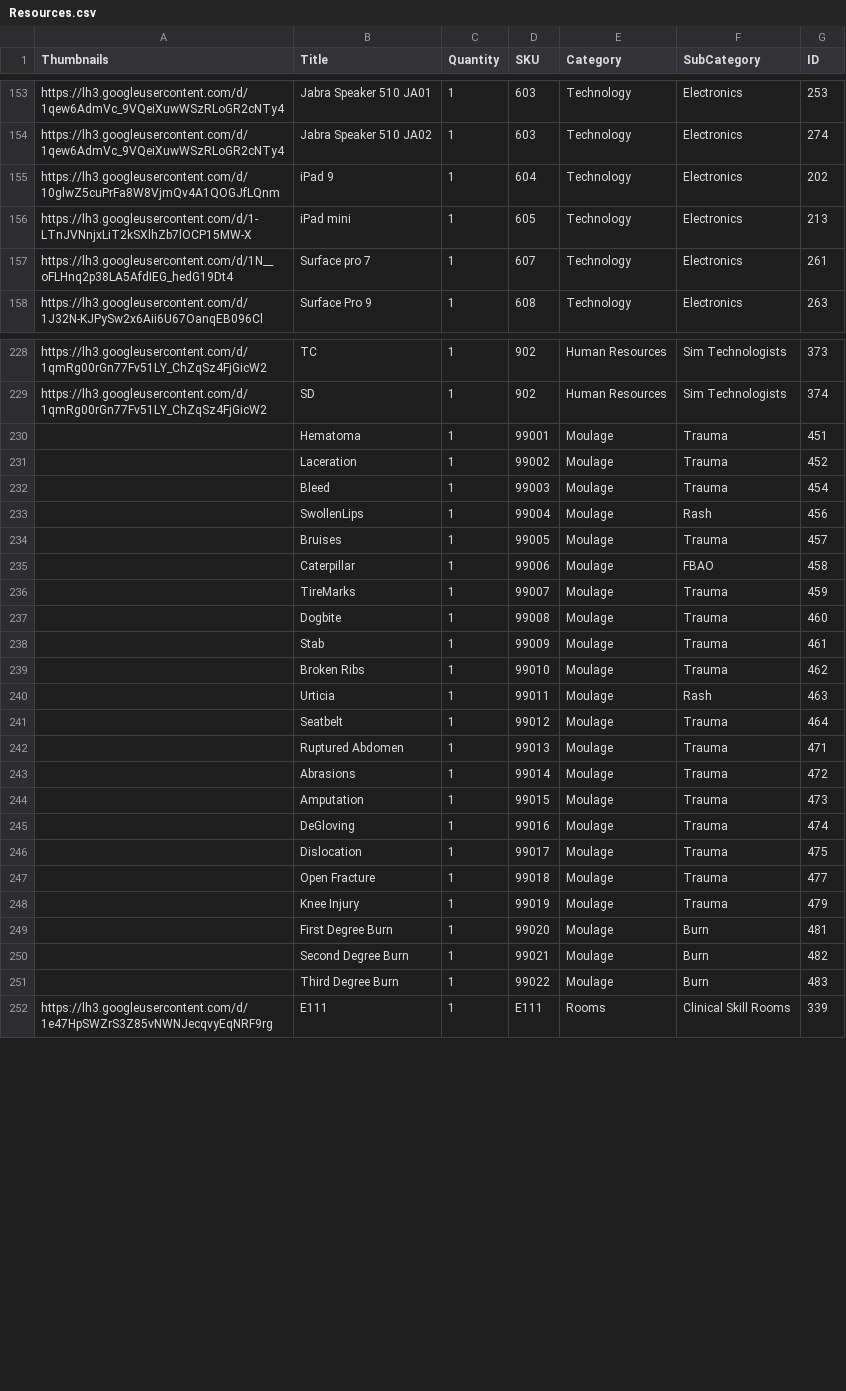
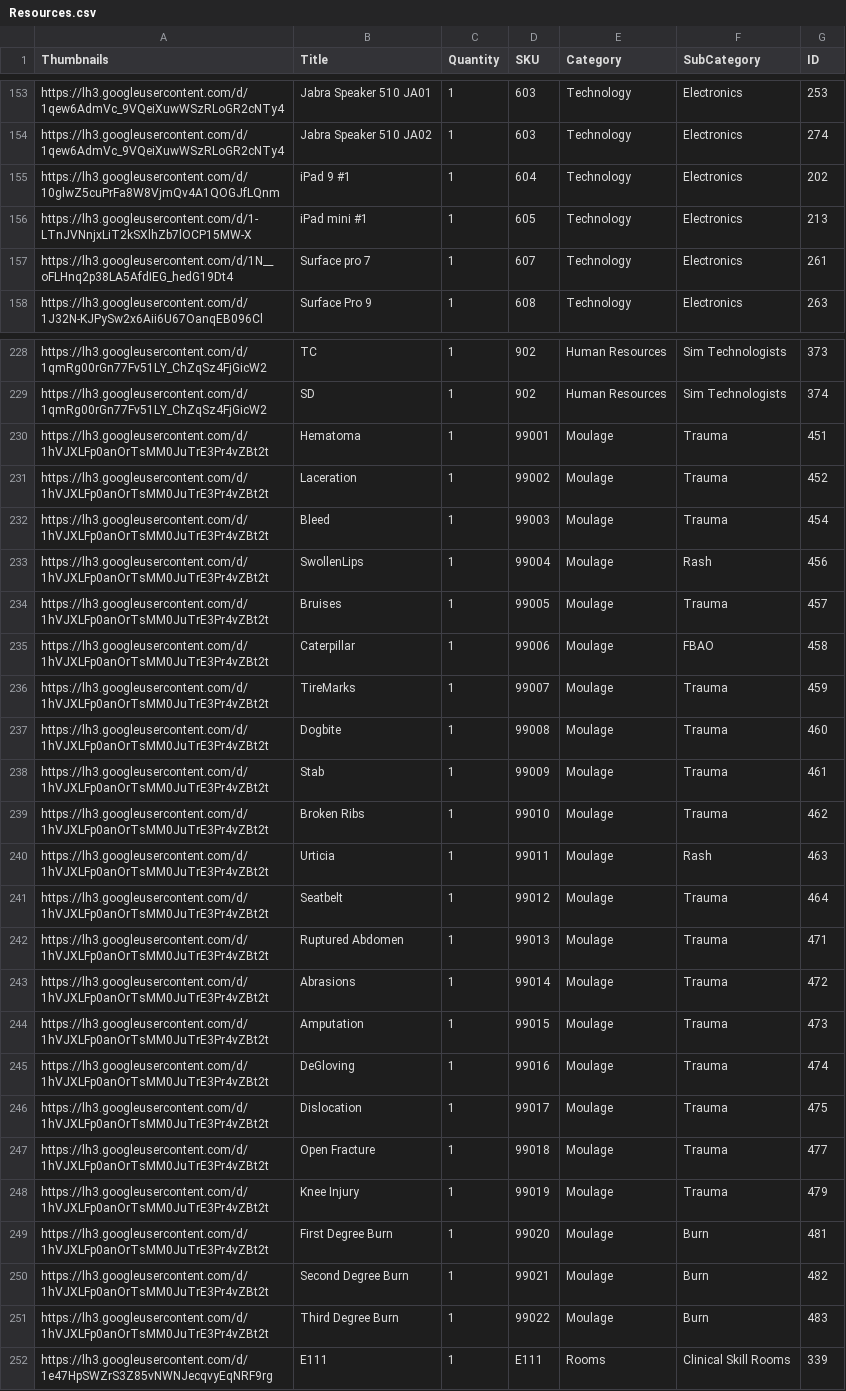
Before and after one commit to BCCWSIM/Test, a CSV file: Resources.csv, drawn as a sheet; only a part is shown, gaps mark what is left out; the diff covers the shown part only.

Commit message:
Add files via upload

```diff
--- a/Resources.csv
+++ b/Resources.csv
@@ -154,4 +154,4 @@ https://lh3.googleusercontent.com/d/1qew6AdmVc_9VQeiXuwWSzRLoGR2cNTy4,Jabra Spea
 https://lh3.googleusercontent.com/d/1qew6AdmVc_9VQeiXuwWSzRLoGR2cNTy4,Jabra Speaker 510 JA02,1,603,Technology,Electronics,274
-https://lh3.googleusercontent.com/d/10glwZ5cuPrFa8W8VjmQv4A1QOGJfLQnm,iPad 9,1,604,Technology,Electronics,202
-https://lh3.googleusercontent.com/d/1-LTnJVNnjxLiT2kSXlhZb7lOCP15MW-X,iPad mini,1,605,Technology,Electronics,213
+https://lh3.googleusercontent.com/d/10glwZ5cuPrFa8W8VjmQv4A1QOGJfLQnm,iPad 9 #1,1,604,Technology,Electronics,202
+https://lh3.googleusercontent.com/d/1-LTnJVNnjxLiT2kSXlhZb7lOCP15MW-X,iPad mini #1,1,605,Technology,Electronics,213
 https://lh3.googleusercontent.com/d/1N__oFLHnq2p38LA5AfdIEG_hedG19Dt4,Surface pro 7 ,1,607,Technology,Electronics,261
@@ -229,24 +229,24 @@ https://lh3.googleusercontent.com/d/1qmRg00rGn77Fv51LY_ChZqSz4FjGicW2,TC,1,902,H
 https://lh3.googleusercontent.com/d/1qmRg00rGn77Fv51LY_ChZqSz4FjGicW2,SD,1,902,Human Resources,Sim Technologists,374
-,Hematoma,1,99001,Moulage,Trauma,451
-,Laceration,1,99002,Moulage,Trauma,452
-,Bleed,1,99003,Moulage,Trauma,454
-,SwollenLips,1,99004,Moulage,Rash,456
-,Bruises,1,99005,Moulage,Trauma,457
-,Caterpillar,1,99006,Moulage,FBAO,458
-,TireMarks,1,99007,Moulage,Trauma,459
-,Dogbite,1,99008,Moulage,Trauma,460
-,Stab,1,99009,Moulage,Trauma,461
-,Broken Ribs,1,99010,Moulage,Trauma,462
-,Urticia,1,99011,Moulage,Rash,463
-,Seatbelt,1,99012,Moulage,Trauma,464
-,Ruptured Abdomen,1,99013,Moulage,Trauma,471
-,Abrasions,1,99014,Moulage,Trauma,472
-,Amputation,1,99015,Moulage,Trauma,473
-,DeGloving,1,99016,Moulage,Trauma,474
-,Dislocation,1,99017,Moulage,Trauma,475
-,Open Fracture,1,99018,Moulage,Trauma,477
-,Knee Injury,1,99019,Moulage,Trauma,479
-,First Degree Burn,1,99020,Moulage,Burn,481
-,Second Degree Burn,1,99021,Moulage,Burn,482
-,Third Degree Burn,1,99022,Moulage,Burn,483
+https://lh3.googleusercontent.com/d/1hVJXLFp0anOrTsMM0JuTrE3Pr4vZBt2t,Hematoma,1,99001,Moulage,Trauma,451
+https://lh3.googleusercontent.com/d/1hVJXLFp0anOrTsMM0JuTrE3Pr4vZBt2t,Laceration,1,99002,Moulage,Trauma,452
+https://lh3.googleusercontent.com/d/1hVJXLFp0anOrTsMM0JuTrE3Pr4vZBt2t,Bleed,1,99003,Moulage,Trauma,454
+https://lh3.googleusercontent.com/d/1hVJXLFp0anOrTsMM0JuTrE3Pr4vZBt2t,SwollenLips,1,99004,Moulage,Rash,456
+https://lh3.googleusercontent.com/d/1hVJXLFp0anOrTsMM0JuTrE3Pr4vZBt2t,Bruises,1,99005,Moulage,Trauma,457
+https://lh3.googleusercontent.com/d/1hVJXLFp0anOrTsMM0JuTrE3Pr4vZBt2t,Caterpillar,1,99006,Moulage,FBAO,458
+https://lh3.googleusercontent.com/d/1hVJXLFp0anOrTsMM0JuTrE3Pr4vZBt2t,TireMarks,1,99007,Moulage,Trauma,459
+https://lh3.googleusercontent.com/d/1hVJXLFp0anOrTsMM0JuTrE3Pr4vZBt2t,Dogbite,1,99008,Moulage,Trauma,460
+https://lh3.googleusercontent.com/d/1hVJXLFp0anOrTsMM0JuTrE3Pr4vZBt2t,Stab,1,99009,Moulage,Trauma,461
+https://lh3.googleusercontent.com/d/1hVJXLFp0anOrTsMM0JuTrE3Pr4vZBt2t,Broken Ribs,1,99010,Moulage,Trauma,462
+https://lh3.googleusercontent.com/d/1hVJXLFp0anOrTsMM0JuTrE3Pr4vZBt2t,Urticia,1,99011,Moulage,Rash,463
+https://lh3.googleusercontent.com/d/1hVJXLFp0anOrTsMM0JuTrE3Pr4vZBt2t,Seatbelt,1,99012,Moulage,Trauma,464
+https://lh3.googleusercontent.com/d/1hVJXLFp0anOrTsMM0JuTrE3Pr4vZBt2t,Ruptured Abdomen,1,99013,Moulage,Trauma,471
+https://lh3.googleusercontent.com/d/1hVJXLFp0anOrTsMM0JuTrE3Pr4vZBt2t,Abrasions,1,99014,Moulage,Trauma,472
+https://lh3.googleusercontent.com/d/1hVJXLFp0anOrTsMM0JuTrE3Pr4vZBt2t,Amputation,1,99015,Moulage,Trauma,473
+https://lh3.googleusercontent.com/d/1hVJXLFp0anOrTsMM0JuTrE3Pr4vZBt2t,DeGloving,1,99016,Moulage,Trauma,474
+https://lh3.googleusercontent.com/d/1hVJXLFp0anOrTsMM0JuTrE3Pr4vZBt2t,Dislocation,1,99017,Moulage,Trauma,475
+https://lh3.googleusercontent.com/d/1hVJXLFp0anOrTsMM0JuTrE3Pr4vZBt2t,Open Fracture,1,99018,Moulage,Trauma,477
+https://lh3.googleusercontent.com/d/1hVJXLFp0anOrTsMM0JuTrE3Pr4vZBt2t,Knee Injury,1,99019,Moulage,Trauma,479
+https://lh3.googleusercontent.com/d/1hVJXLFp0anOrTsMM0JuTrE3Pr4vZBt2t,First Degree Burn,1,99020,Moulage,Burn,481
+https://lh3.googleusercontent.com/d/1hVJXLFp0anOrTsMM0JuTrE3Pr4vZBt2t,Second Degree Burn,1,99021,Moulage,Burn,482
+https://lh3.googleusercontent.com/d/1hVJXLFp0anOrTsMM0JuTrE3Pr4vZBt2t,Third Degree Burn,1,99022,Moulage,Burn,483
 https://lh3.googleusercontent.com/d/1e47HpSWZrS3Z85vNWNJecqvyEqNRF9rg,E111,1,E111,Rooms,Clinical Skill Rooms,339
```
Also changed, not shown: 13 edited cells elsewhere in this file.
